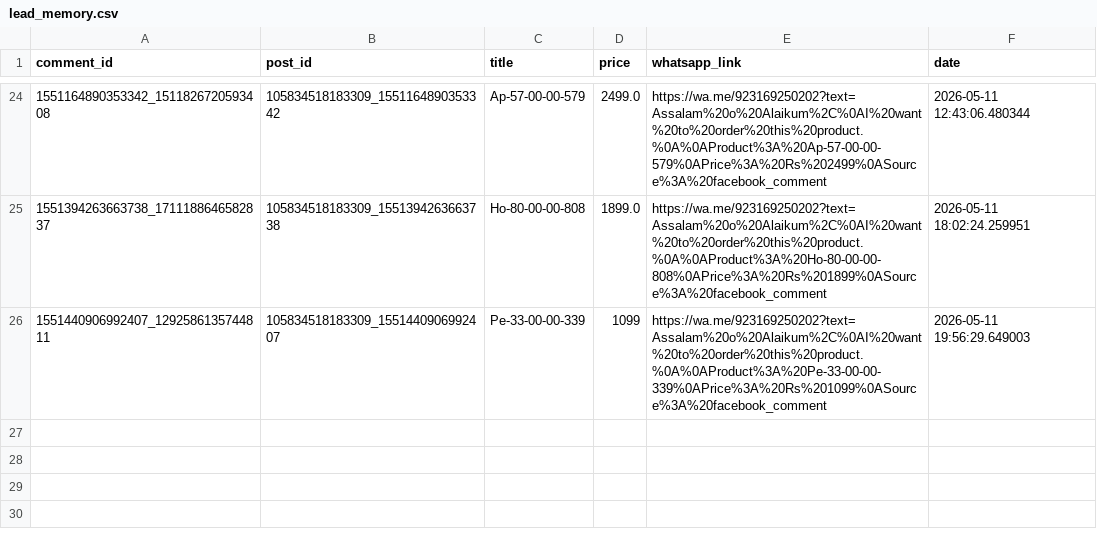
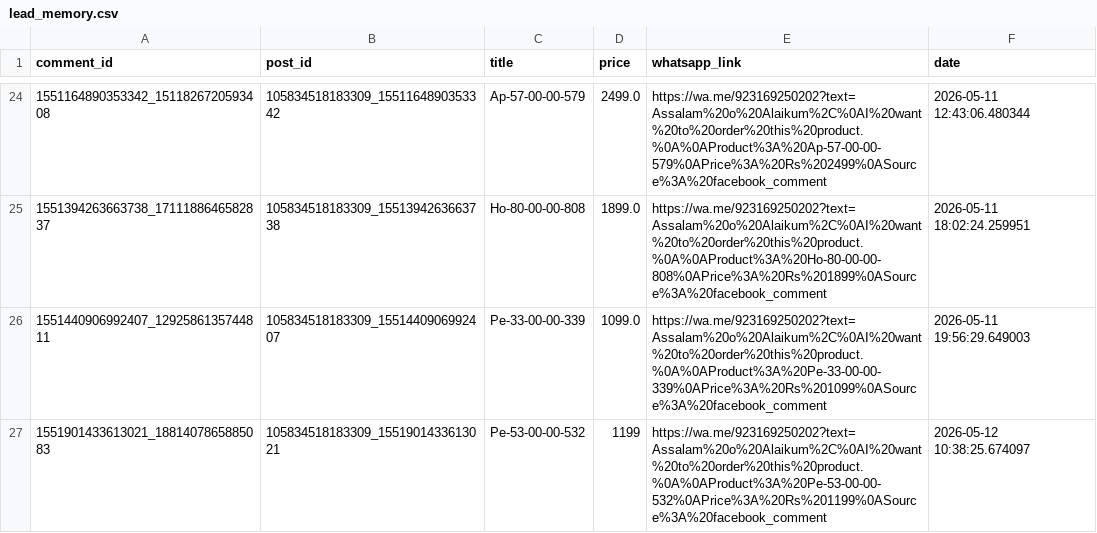
Before and after one commit to ishyishy87/AutoPostNooraxoV2, a CSV file: lead_memory.csv, drawn as a sheet; only a part is shown, gaps mark what is left out.

```diff
--- a/lead_memory.csv
+++ b/lead_memory.csv
@@ -25,2 +25,3 @@ comment_id,post_id,title,price,whatsapp_link,date
 1551394263663738_1711188646582837,105834518183309_1551394263663738,Ho-80-00-00-808,1899.0,https://wa.me/923169250202?text=Assalam%20o%20Alaikum%2C%0AI%20want%20to%20order%20this%20product.%0A%0AProduct%3A%20Ho-80-00-00-808%0APrice%3A%20Rs%201899%0ASource%3A%20facebook_comment,2026-05-11 18:02:24.259951
-1551440906992407_1292586135744811,105834518183309_1551440906992407,Pe-33-00-00-339,1099,https://wa.me/923169250202?text=Assalam%20o%20Alaikum%2C%0AI%20want%20to%20order%20this%20product.%0A%0AProduct%3A%20Pe-33-00-00-339%0APrice%3A%20Rs%201099%0ASource%3A%20facebook_comment,2026-05-11 19:56:29.649003
+1551440906992407_1292586135744811,105834518183309_1551440906992407,Pe-33-00-00-339,1099.0,https://wa.me/923169250202?text=Assalam%20o%20Alaikum%2C%0AI%20want%20to%20order%20this%20product.%0A%0AProduct%3A%20Pe-33-00-00-339%0APrice%3A%20Rs%201099%0ASource%3A%20facebook_comment,2026-05-11 19:56:29.649003
+1551901433613021_1881407865885083,105834518183309_1551901433613021,Pe-53-00-00-532,1199,https://wa.me/923169250202?text=Assalam%20o%20Alaikum%2C%0AI%20want%20to%20order%20this%20product.%0A%0AProduct%3A%20Pe-53-00-00-532%0APrice%3A%20Rs%201199%0ASource%3A%20facebook_comment,2026-05-12 10:38:25.674097
```
Also changed, not shown: comment_memory.csv, 1 other file.
